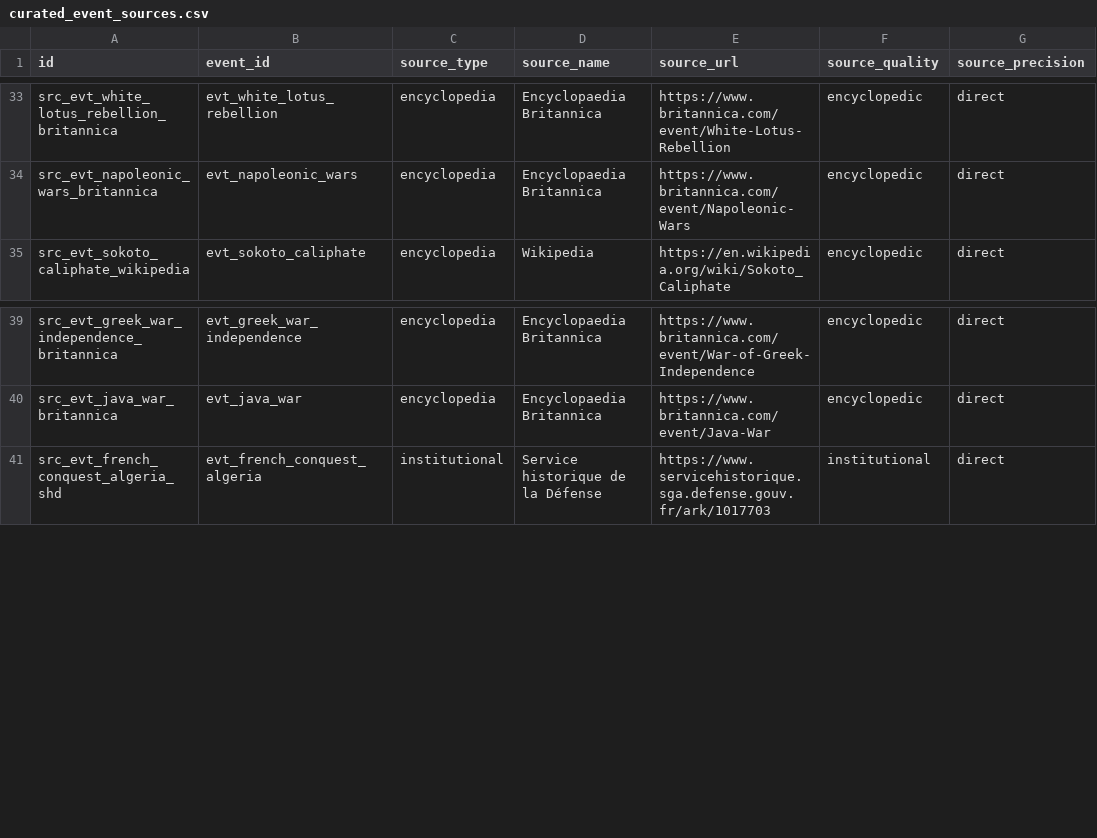
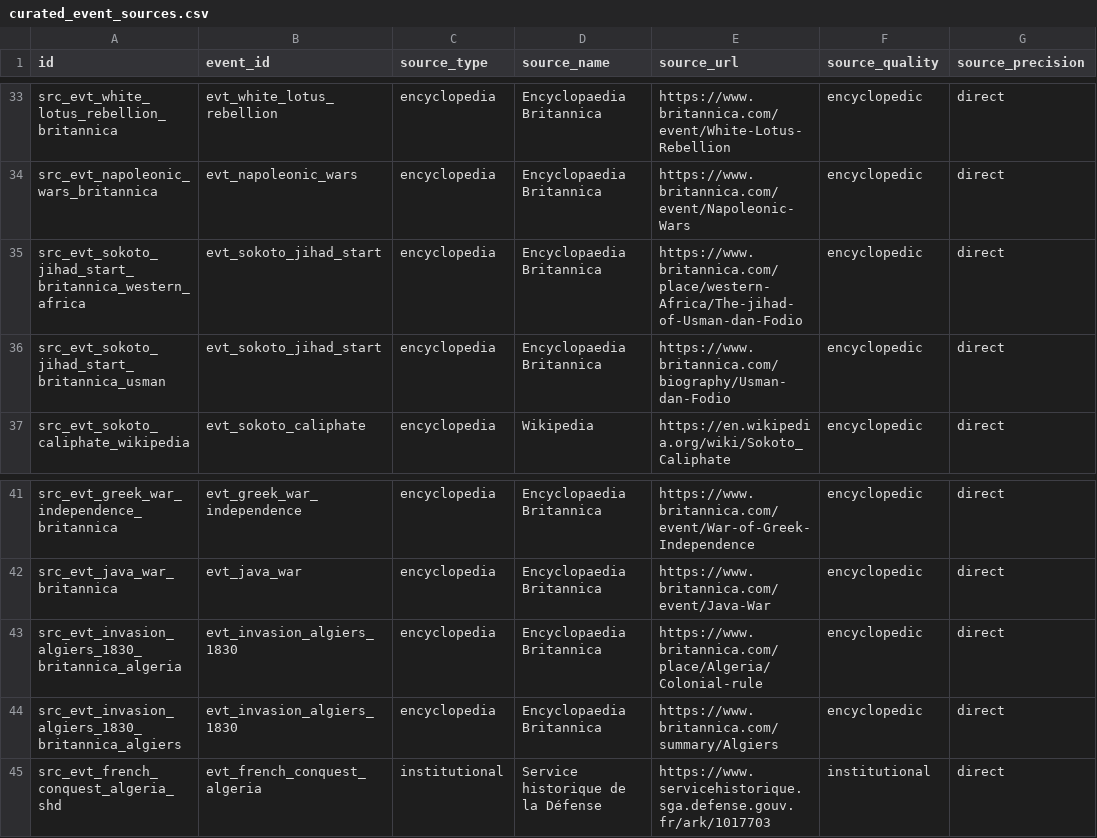
Before and after one commit to krapcys1-maker/astro-global, a CSV file: services/historical/seeds/curated_event_sources.csv, drawn as a sheet; only a part is shown, gaps mark what is left out.

Commit message:
data: add pre-1900 start marker events

```diff
--- a/services/historical/seeds/curated_event_sources.csv
+++ b/services/historical/seeds/curated_event_sources.csv
@@ -34,2 +34,4 @@ src_evt_white_lotus_rebellion_britannica,evt_white_lotus_rebellion,encyclopedia,
 src_evt_napoleonic_wars_britannica,evt_napoleonic_wars,encyclopedia,Encyclopaedia Britannica,https://www.britannica.com/event/Napoleonic-Wars,encyclopedic,direct
+src_evt_sokoto_jihad_start_britannica_western_africa,evt_sokoto_jihad_start,encyclopedia,Encyclopaedia Britannica,https://www.britannica.com/place/western-Africa/The-jihad-of-Usman-dan-Fodio,encyclopedic,direct
+src_evt_sokoto_jihad_start_britannica_usman,evt_sokoto_jihad_start,encyclopedia,Encyclopaedia Britannica,https://www.britannica.com/biography/Usman-dan-Fodio,encyclopedic,direct
 src_evt_sokoto_caliphate_wikipedia,evt_sokoto_caliphate,encyclopedia,Wikipedia,https://en.wikipedia.org/wiki/Sokoto_Caliphate,encyclopedic,direct
@@ -40,2 +42,4 @@ src_evt_greek_war_independence_britannica,evt_greek_war_independence,encyclopedi
 src_evt_java_war_britannica,evt_java_war,encyclopedia,Encyclopaedia Britannica,https://www.britannica.com/event/Java-War,encyclopedic,direct
+src_evt_invasion_algiers_1830_britannica_algeria,evt_invasion_algiers_1830,encyclopedia,Encyclopaedia Britannica,https://www.britannica.com/place/Algeria/Colonial-rule,encyclopedic,direct
+src_evt_invasion_algiers_1830_britannica_algiers,evt_invasion_algiers_1830,encyclopedia,Encyclopaedia Britannica,https://www.britannica.com/summary/Algiers,encyclopedic,direct
 src_evt_french_conquest_algeria_shd,evt_french_conquest_algeria,institutional,Service historique de la Défense,https://www.servicehistorique.sga.defense.gouv.fr/ark/1017703,institutional,direct
```
Also changed, not shown: services/historical/seeds/curated_events.csv, 11 other files.
